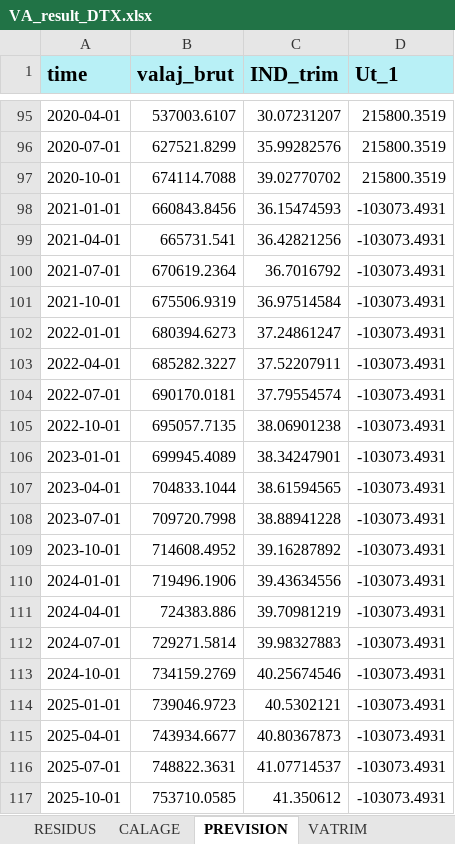
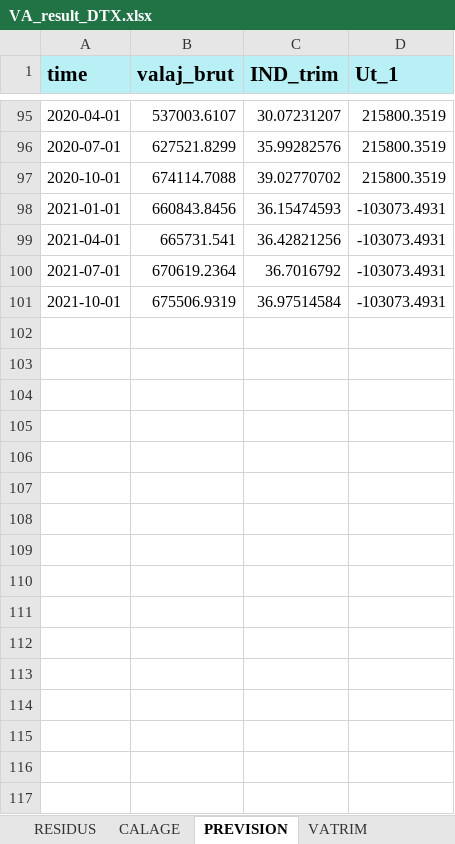
Before and after one commit to luckymaxtser/Compte_trim, an Excel workbook: VA_result_DTX.xlsx, sheet PREVISION, drawn as a sheet; only a part is shown, gaps mark what is left out; values as stored, in another font and other column widths than the file's, no borders; the diff names each change by its address in the sheet, - before the commit and + after, or states it on an @@ line.

```diff
--- a/VA_result_DTX.xlsx (sheet PREVISION)
+++ b/VA_result_DTX.xlsx (sheet PREVISION)
-row 102: 2022-01-01 | 680394.6273 | 37.24861247 | -103073.4931
-row 103: 2022-04-01 | 685282.3227 | 37.52207911 | -103073.4931
-row 104: 2022-07-01 | 690170.0181 | 37.79554574 | -103073.4931
-row 105: 2022-10-01 | 695057.7135 | 38.06901238 | -103073.4931
-row 106: 2023-01-01 | 699945.4089 | 38.34247901 | -103073.4931
-row 107: 2023-04-01 | 704833.1044 | 38.61594565 | -103073.4931
-row 108: 2023-07-01 | 709720.7998 | 38.88941228 | -103073.4931
-row 109: 2023-10-01 | 714608.4952 | 39.16287892 | -103073.4931
-row 110: 2024-01-01 | 719496.1906 | 39.43634556 | -103073.4931
-row 111: 2024-04-01 | 724383.886 | 39.70981219 | -103073.4931
-row 112: 2024-07-01 | 729271.5814 | 39.98327883 | -103073.4931
-row 113: 2024-10-01 | 734159.2769 | 40.25674546 | -103073.4931
-row 114: 2025-01-01 | 739046.9723 | 40.5302121 | -103073.4931
-row 115: 2025-04-01 | 743934.6677 | 40.80367873 | -103073.4931
-row 116: 2025-07-01 | 748822.3631 | 41.07714537 | -103073.4931
-row 117: 2025-10-01 | 753710.0585 | 41.350612 | -103073.4931
```
Also changed, not shown: sheet INDI, sheet VATRIM, sheet ETALONNAGE.
